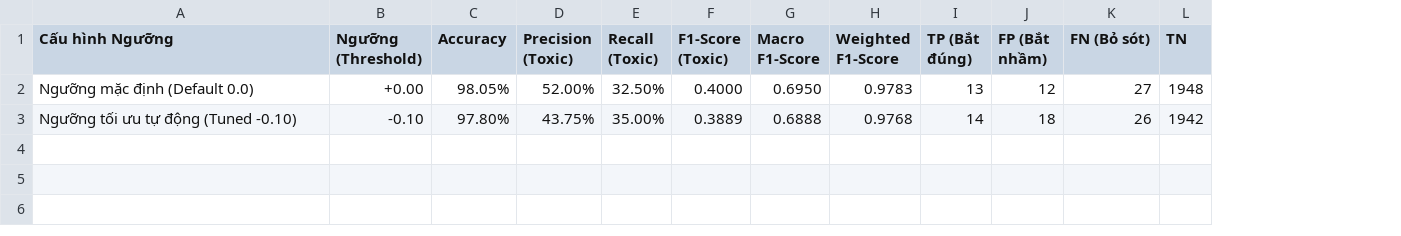
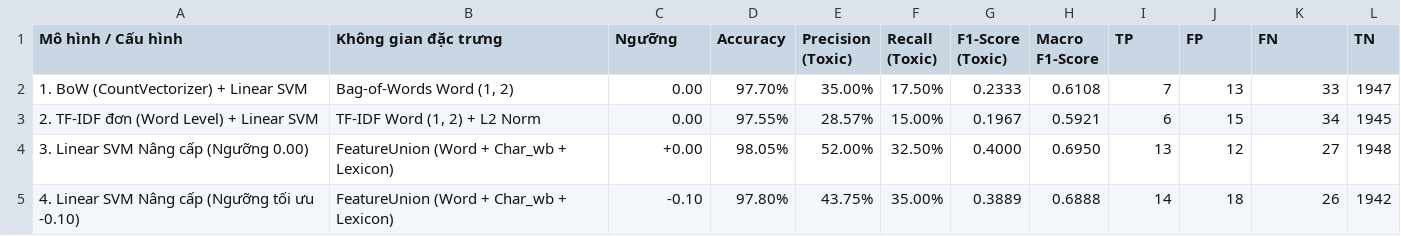
Before and after one commit to KTD1108/BTL_NLP_DMX_ToxicClassification, a CSV file: results/tv1_svm_metrics.csv, drawn as a sheet; removed rows and columns are numbered as before the commit, all else as after; the diff names each change by its address in the sheet, - before the commit and + after, or states it on an @@ line.

Commit message:
feat(svm): benchmark both BoW and single TF-IDF baselines alongside upgraded FeatureUnion

```diff
--- a/results/tv1_svm_metrics.csv
+++ b/results/tv1_svm_metrics.csv
+column B (Không gian đặc trưng), rows 4-5: FeatureUnion (Word + Char_wb + Lexicon) | FeatureUnion (Word + Char_wb + Lexicon)
-column H (Weighted F1-Score), rows 2-3: 0.9783 | 0.9768
-A1: Cấu hình Ngưỡng
+A1: Mô hình / Cấu hình
-C1: Ngưỡng (Threshold)
+C1: Ngưỡng
-I1: TP (Bắt đúng)
+I1: TP
-J1: FP (Bắt nhầm)
+J1: FP
-K1: FN (Bỏ sót)
+K1: FN
+row 2: 1. BoW (CountVectorizer) + Linear SVM | Bag-of-Words Word (1, 2) | 0.00 | 97.70% | 35.00% | 17.50% | 0.2333 | 0.6108 | 7 | 13 | 33 | 1947
+row 3: 2. TF-IDF đơn (Word Level) + Linear SVM | TF-IDF Word (1, 2) + L2 Norm | 0.00 | 97.55% | 28.57% | 15.00% | 0.1967 | 0.5921 | 6 | 15 | 34 | 1945
-A4 (Mô hình / Cấu hình): Ngưỡng mặc định (Default 0.0)
+A4 (Mô hình / Cấu hình): 3. Linear SVM Nâng cấp (Ngưỡng 0.00)
-A5 (Mô hình / Cấu hình): Ngưỡng tối ưu tự động (Tuned -0.10)
+A5 (Mô hình / Cấu hình): 4. Linear SVM Nâng cấp (Ngưỡng tối ưu -0.10)
```
Also changed, not shown: 4 other files.
